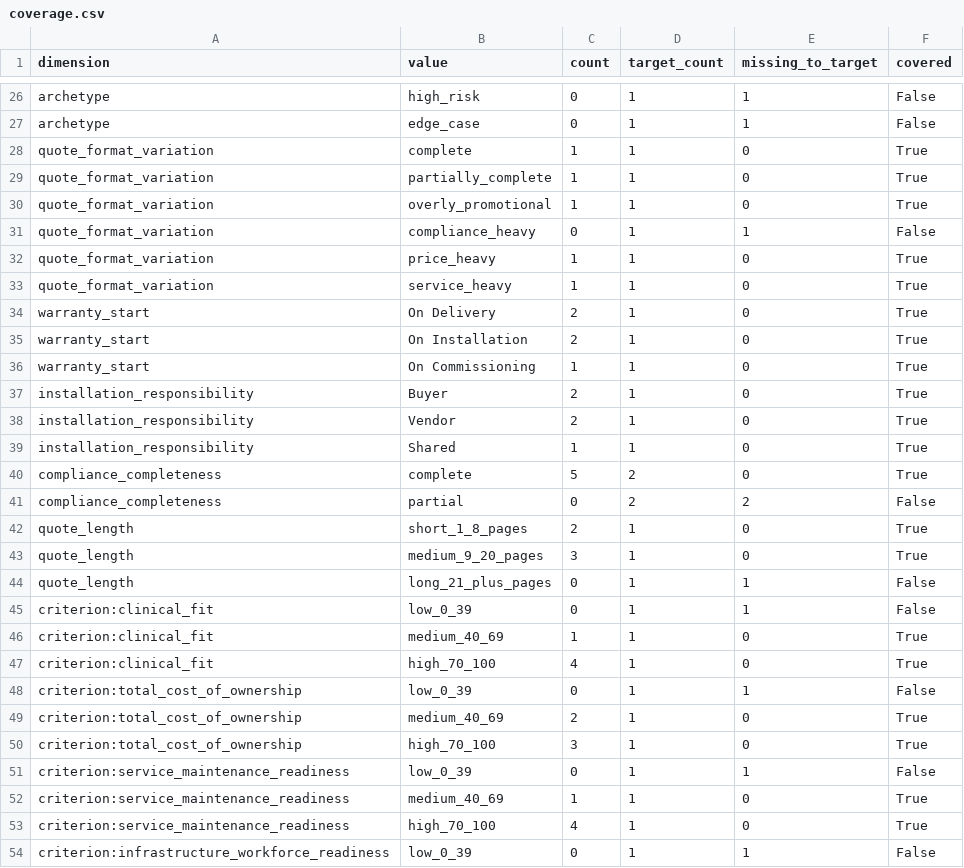
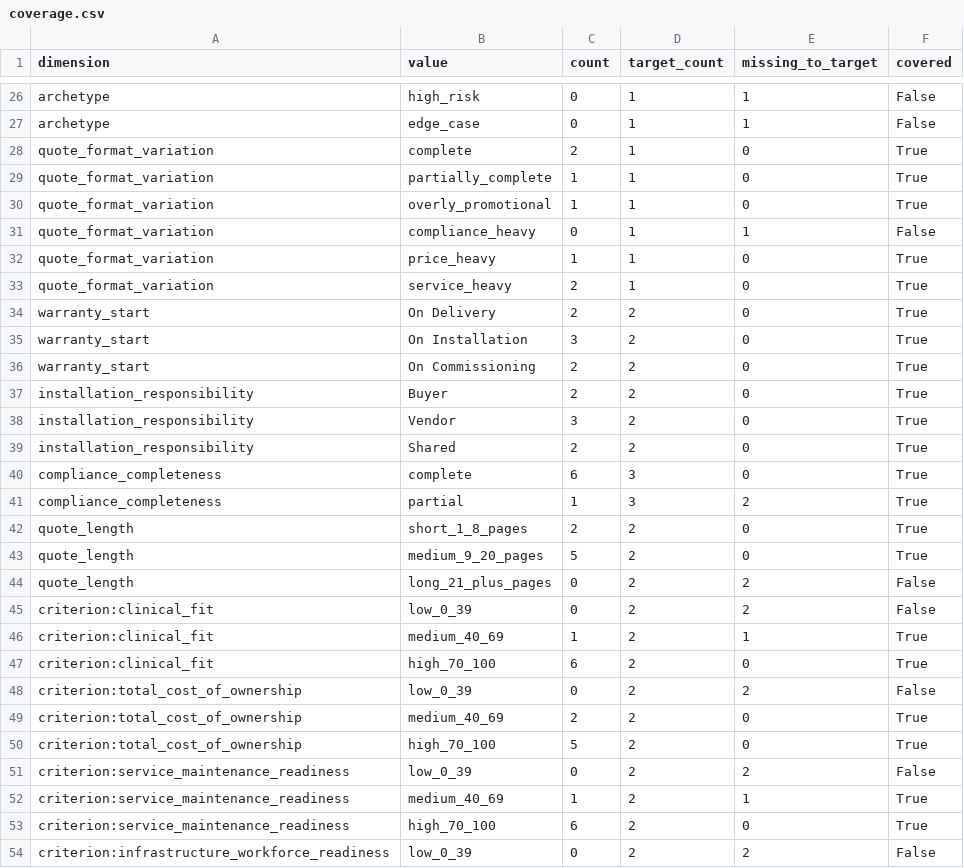
Before and after one commit to chinmaey/premortom-ai, a CSV file: files/input/samples/coverage.csv, drawn as a sheet; only a part is shown, gaps mark what is left out; the diff covers the shown part only.

```diff
--- a/files/input/samples/coverage.csv
+++ b/files/input/samples/coverage.csv
@@ -27,3 +27,3 @@ archetype,high_risk,0,1,1,False
 archetype,edge_case,0,1,1,False
-quote_format_variation,complete,1,1,0,True
+quote_format_variation,complete,2,1,0,True
 quote_format_variation,partially_complete,1,1,0,True
@@ -32,23 +32,23 @@ quote_format_variation,compliance_heavy,0,1,1,False
 quote_format_variation,price_heavy,1,1,0,True
-quote_format_variation,service_heavy,1,1,0,True
-warranty_start,On Delivery,2,1,0,True
-warranty_start,On Installation,2,1,0,True
-warranty_start,On Commissioning,1,1,0,True
-installation_responsibility,Buyer,2,1,0,True
-installation_responsibility,Vendor,2,1,0,True
-installation_responsibility,Shared,1,1,0,True
-compliance_completeness,complete,5,2,0,True
-compliance_completeness,partial,0,2,2,False
-quote_length,short_1_8_pages,2,1,0,True
-quote_length,medium_9_20_pages,3,1,0,True
-quote_length,long_21_plus_pages,0,1,1,False
-criterion:clinical_fit,low_0_39,0,1,1,False
-criterion:clinical_fit,medium_40_69,1,1,0,True
-criterion:clinical_fit,high_70_100,4,1,0,True
-criterion:total_cost_of_ownership,low_0_39,0,1,1,False
-criterion:total_cost_of_ownership,medium_40_69,2,1,0,True
-criterion:total_cost_of_ownership,high_70_100,3,1,0,True
-criterion:service_maintenance_readiness,low_0_39,0,1,1,False
-criterion:service_maintenance_readiness,medium_40_69,1,1,0,True
-criterion:service_maintenance_readiness,high_70_100,4,1,0,True
-criterion:infrastructure_workforce_readiness,low_0_39,0,1,1,False
+quote_format_variation,service_heavy,2,1,0,True
+warranty_start,On Delivery,2,2,0,True
+warranty_start,On Installation,3,2,0,True
+warranty_start,On Commissioning,2,2,0,True
+installation_responsibility,Buyer,2,2,0,True
+installation_responsibility,Vendor,3,2,0,True
+installation_responsibility,Shared,2,2,0,True
+compliance_completeness,complete,6,3,0,True
+compliance_completeness,partial,1,3,2,True
+quote_length,short_1_8_pages,2,2,0,True
+quote_length,medium_9_20_pages,5,2,0,True
+quote_length,long_21_plus_pages,0,2,2,False
+criterion:clinical_fit,low_0_39,0,2,2,False
+criterion:clinical_fit,medium_40_69,1,2,1,True
+criterion:clinical_fit,high_70_100,6,2,0,True
+criterion:total_cost_of_ownership,low_0_39,0,2,2,False
+criterion:total_cost_of_ownership,medium_40_69,2,2,0,True
+criterion:total_cost_of_ownership,high_70_100,5,2,0,True
+criterion:service_maintenance_readiness,low_0_39,0,2,2,False
+criterion:service_maintenance_readiness,medium_40_69,1,2,1,True
+criterion:service_maintenance_readiness,high_70_100,6,2,0,True
+criterion:infrastructure_workforce_readiness,low_0_39,0,2,2,False
```
Also changed, not shown: 40 edited cells elsewhere in this file, files/input/samples/bids_database.csv, files/input/samples/dataset.csv, 16 other files.
